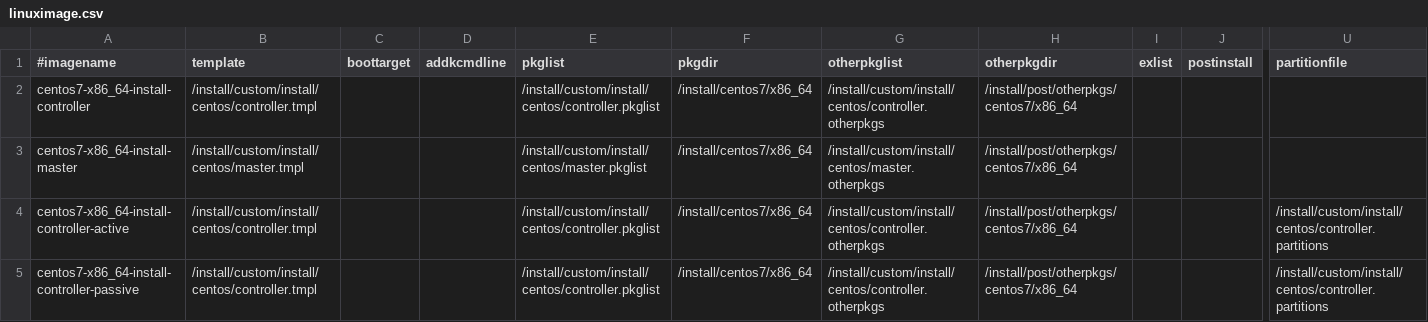
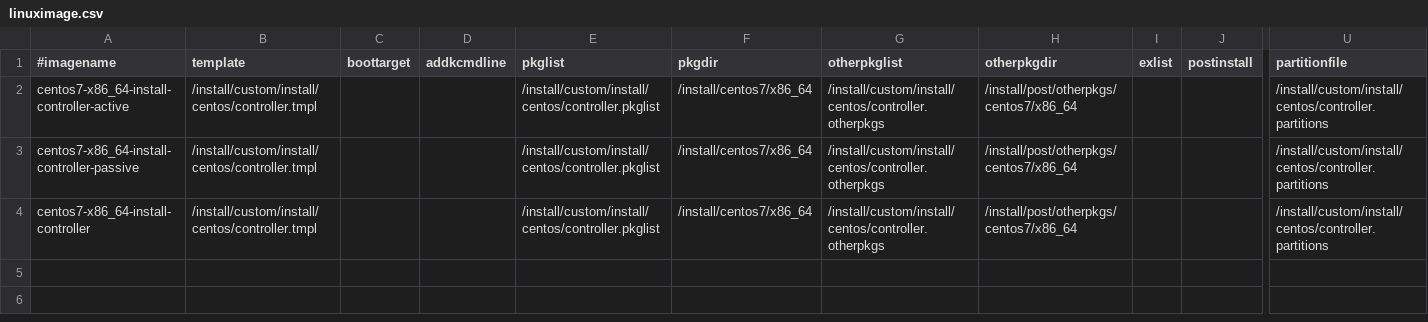
Before and after one commit to hicham-a/trinity, a CSV file: master/tables/linuximage.csv, drawn as a sheet; only a part is shown, gaps mark what is left out; removed rows and columns are numbered as before the commit, all else as after; rows hold the shown columns only; the diff names each change by its address in the sheet, - before the commit and + after, or states it on an @@ line.

Commit message:
Updated master tables.

```diff
--- a/master/tables/linuximage.csv
+++ b/master/tables/linuximage.csv
-row 2: centos7-x86_64-install-controller | /install/custom/install/centos/controller.tmpl |  |  | /install/custom/install/centos/controller.pkglist | /install/centos7/x86_64 | /install/custom/install/centos/controller.otherpkgs | /install/post/otherpkgs/centos7/x86_64
-row 3: centos7-x86_64-install-master | /install/custom/install/centos/master.tmpl |  |  | /install/custom/install/centos/master.pkglist | /install/centos7/x86_64 | /install/custom/install/centos/master.otherpkgs | /install/post/otherpkgs/centos7/x86_64
+row 4: centos7-x86_64-install-controller | /install/custom/install/centos/controller.tmpl |  |  | /install/custom/install/centos/controller.pkglist | /install/centos7/x86_64 | /install/custom/install/centos/controller.otherpkgs | /install/post/otherpkgs/centos7/x86_64 |  |  | /install/custom/install/centos/controller.partitions
```
Also changed, not shown: master/tables/osimage.csv.
